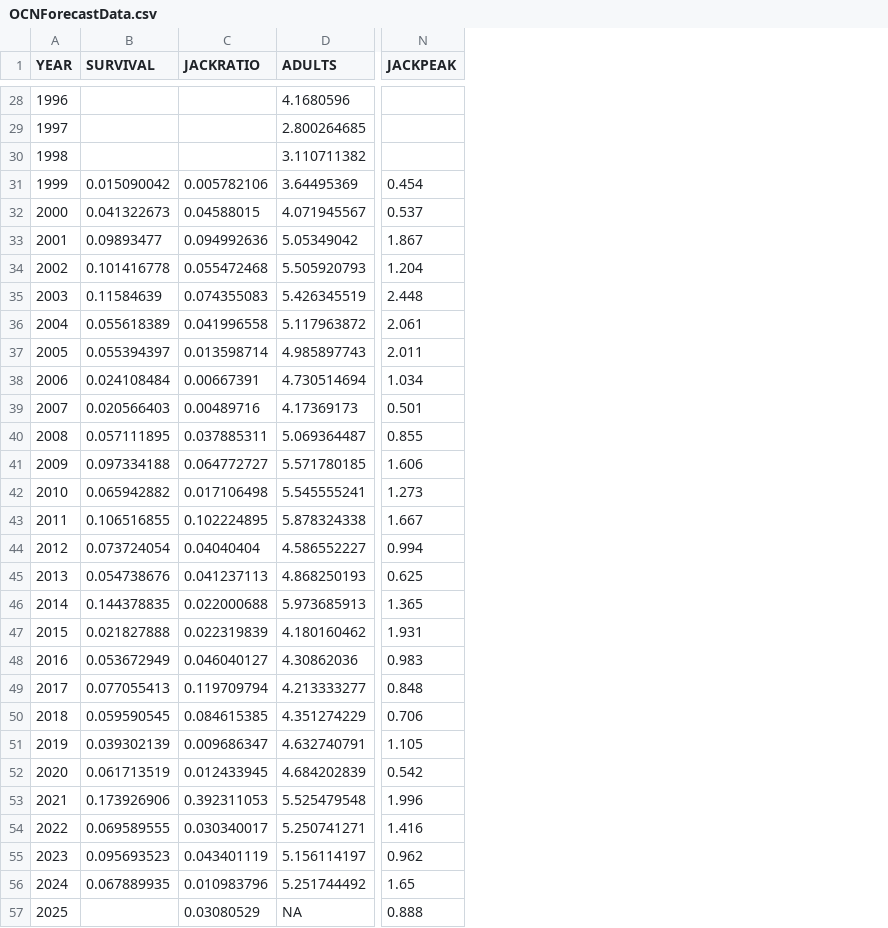
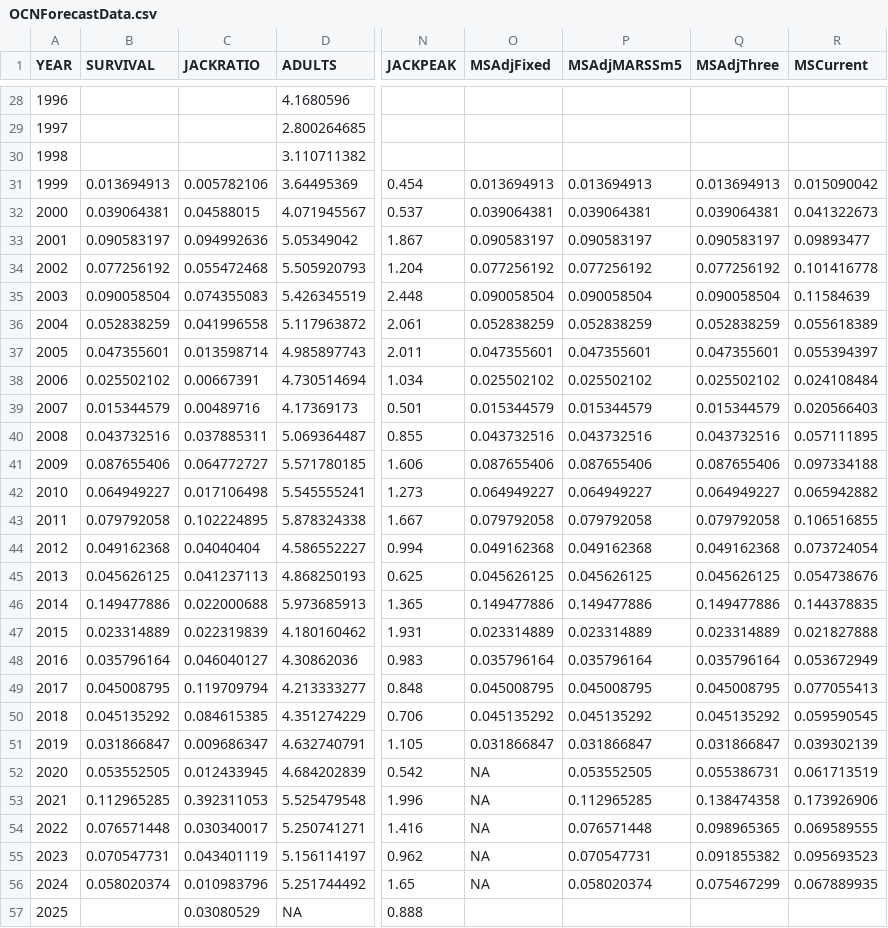
Before and after one commit to ODFW-IFSP/OPITT, a CSV file: Marine Survival Index/OCNForecastData.csv, drawn as a sheet; only a part is shown, gaps mark what is left out; the diff names each change by its address in the sheet, - before the commit and + after, or states it on an @@ line.

```diff
--- a/Marine Survival Index/OCNForecastData.csv
+++ b/Marine Survival Index/OCNForecastData.csv
+column O (MSAdjFixed), rows 31-56: 0.013694913 | 0.039064381 | 0.090583197 | 0.077256192 | 0.090058504 | 0.052838259 | 0.047355601 | 0.025502102 | 0.015344579 | 0.043732516 | 0.087655406 | 0.064949227 | 0.079792058 | 0.049162368 | 0.045626125 | 0.149477886 | 0.023314889 | 0.035796164 | 0.045008795 | 0.045135292 | 0.031866847 | NA | NA | NA | NA | NA
+column P (MSAdjMARSSm5), rows 31-56: 0.013694913 | 0.039064381 | 0.090583197 | 0.077256192 | 0.090058504 | 0.052838259 | 0.047355601 | 0.025502102 | 0.015344579 | 0.043732516 | 0.087655406 | 0.064949227 | 0.079792058 | 0.049162368 | 0.045626125 | 0.149477886 | 0.023314889 | 0.035796164 | 0.045008795 | 0.045135292 | 0.031866847 | 0.053552505 | 0.112965285 | 0.076571448 | 0.070547731 | 0.058020374
+column Q (MSAdjThree), rows 31-56: 0.013694913 | 0.039064381 | 0.090583197 | 0.077256192 | 0.090058504 | 0.052838259 | 0.047355601 | 0.025502102 | 0.015344579 | 0.043732516 | 0.087655406 | 0.064949227 | 0.079792058 | 0.049162368 | 0.045626125 | 0.149477886 | 0.023314889 | 0.035796164 | 0.045008795 | 0.045135292 | 0.031866847 | 0.055386731 | 0.138474358 | 0.098965365 | 0.091855382 | 0.075467299
+column R (MSCurrent), rows 31-56: 0.015090042 | 0.041322673 | 0.09893477 | 0.101416778 | 0.11584639 | 0.055618389 | 0.055394397 | 0.024108484 | 0.020566403 | 0.057111895 | 0.097334188 | 0.065942882 | 0.106516855 | 0.073724054 | 0.054738676 | 0.144378835 | 0.021827888 | 0.053672949 | 0.077055413 | 0.059590545 | 0.039302139 | 0.061713519 | 0.173926906 | 0.069589555 | 0.095693523 | 0.067889935
-B31 (SURVIVAL): 0.015090042
+B31 (SURVIVAL): 0.013694913
-B32 (SURVIVAL): 0.041322673
+B32 (SURVIVAL): 0.039064381
-B33 (SURVIVAL): 0.09893477
+B33 (SURVIVAL): 0.090583197
-B34 (SURVIVAL): 0.101416778
+B34 (SURVIVAL): 0.077256192
-B35 (SURVIVAL): 0.11584639
+B35 (SURVIVAL): 0.090058504
-B36 (SURVIVAL): 0.055618389
+B36 (SURVIVAL): 0.052838259
-B37 (SURVIVAL): 0.055394397
+B37 (SURVIVAL): 0.047355601
-B38 (SURVIVAL): 0.024108484
+B38 (SURVIVAL): 0.025502102
-B39 (SURVIVAL): 0.020566403
+B39 (SURVIVAL): 0.015344579
-B40 (SURVIVAL): 0.057111895
+B40 (SURVIVAL): 0.043732516
-B41 (SURVIVAL): 0.097334188
+B41 (SURVIVAL): 0.087655406
-B42 (SURVIVAL): 0.065942882
+B42 (SURVIVAL): 0.064949227
-B43 (SURVIVAL): 0.106516855
+B43 (SURVIVAL): 0.079792058
-B44 (SURVIVAL): 0.073724054
+B44 (SURVIVAL): 0.049162368
-B45 (SURVIVAL): 0.054738676
+B45 (SURVIVAL): 0.045626125
-B46 (SURVIVAL): 0.144378835
+B46 (SURVIVAL): 0.149477886
-B47 (SURVIVAL): 0.021827888
+B47 (SURVIVAL): 0.023314889
-B48 (SURVIVAL): 0.053672949
+B48 (SURVIVAL): 0.035796164
-B49 (SURVIVAL): 0.077055413
+B49 (SURVIVAL): 0.045008795
-B50 (SURVIVAL): 0.059590545
+B50 (SURVIVAL): 0.045135292
-B51 (SURVIVAL): 0.039302139
+B51 (SURVIVAL): 0.031866847
-B52 (SURVIVAL): 0.061713519
+B52 (SURVIVAL): 0.053552505
-B53 (SURVIVAL): 0.173926906
+B53 (SURVIVAL): 0.112965285
-B54 (SURVIVAL): 0.069589555
+B54 (SURVIVAL): 0.076571448
-B55 (SURVIVAL): 0.095693523
+B55 (SURVIVAL): 0.070547731
-B56 (SURVIVAL): 0.067889935
+B56 (SURVIVAL): 0.058020374
```
Also changed, not shown: 1 other file.
